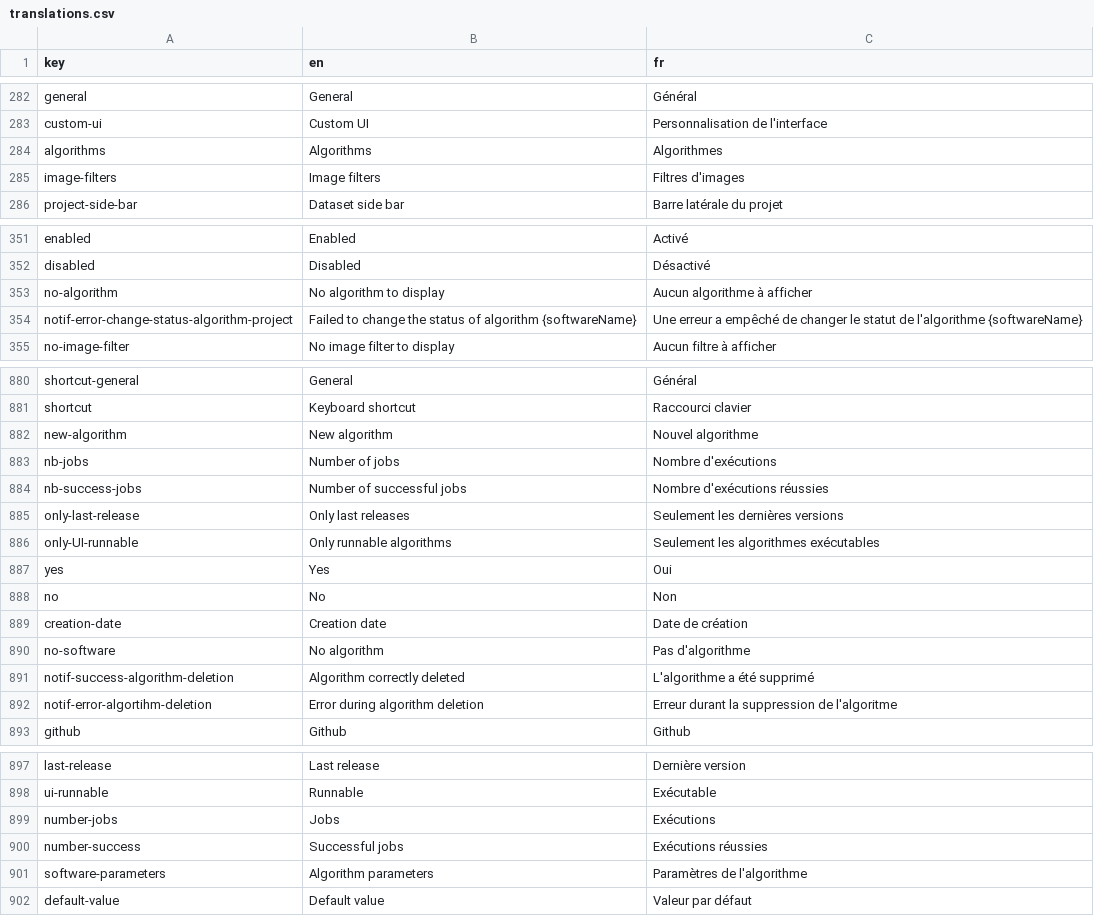
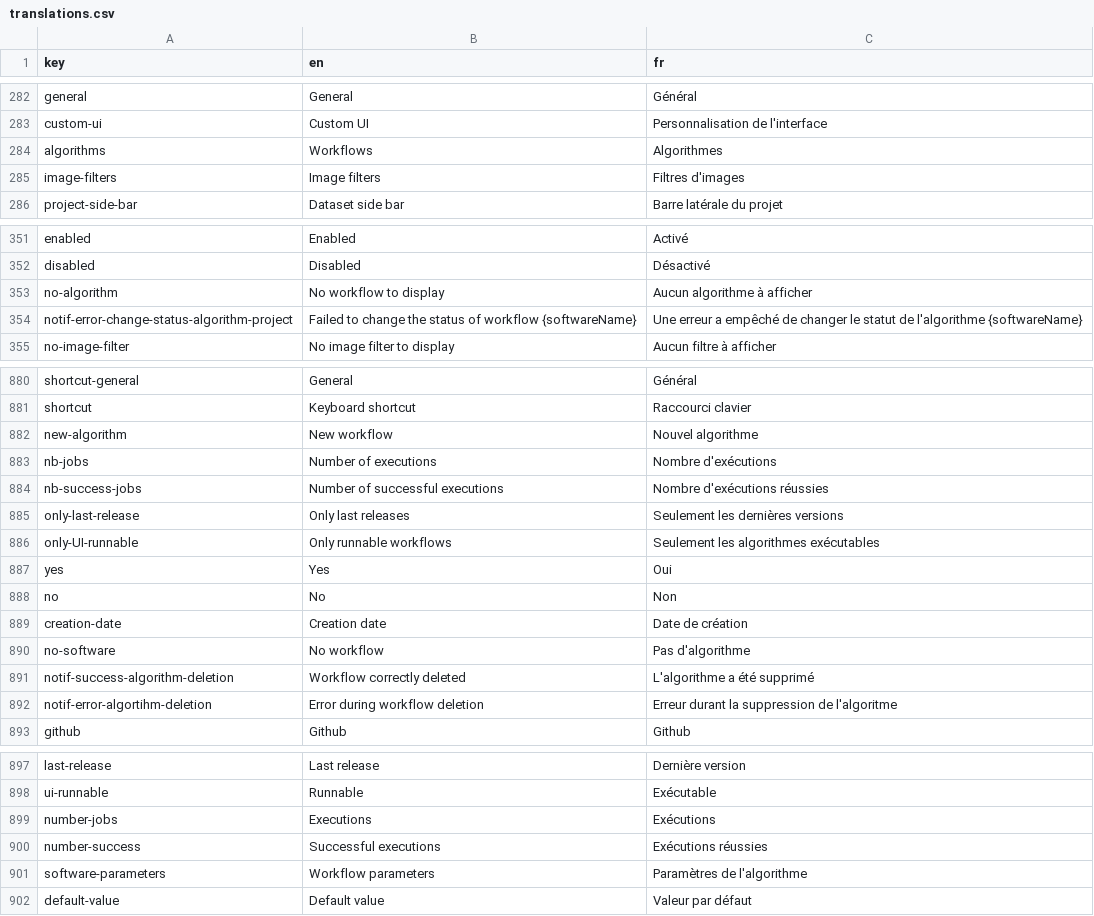
Before and after one commit to Neubias-WG5/Biaflows-Web-UI, a CSV file: src/locales/translations.csv, drawn as a sheet; only a part is shown, gaps mark what is left out; the diff covers the shown part only.

Commit message:
Rename Algorithm to Workflow for BIAFLOWS

```diff
--- a/src/locales/translations.csv
+++ b/src/locales/translations.csv
@@ -283,3 +283,3 @@ general,General,Général
 custom-ui,Custom UI,Personnalisation de l'interface
-algorithms,Algorithms,Algorithmes
+algorithms,Workflows,Algorithmes
 image-filters,Image filters,Filtres d'images
@@ -352,4 +352,4 @@ enabled,Enabled,Activé
 disabled,Disabled,Désactivé
-no-algorithm,No algorithm to display,Aucun algorithme à afficher
-notif-error-change-status-algorithm-project,Failed to change the status of algorithm {softwareName},Une erreur a empêché de changer le statut de l'algorithme {softwareName}
+no-algorithm,No workflow to display,Aucun algorithme à afficher
+notif-error-change-status-algorithm-project,Failed to change the status of workflow {softwareName},Une erreur a empêché de changer le statut de l'algorithme {softwareName}
 no-image-filter,No image filter to display,Aucun filtre à afficher
@@ -881,7 +881,7 @@ shortcut-general,General,Général
 shortcut,Keyboard shortcut,Raccourci clavier
-new-algorithm,New algorithm,Nouvel algorithme
-nb-jobs,Number of jobs,Nombre d'exécutions
-nb-success-jobs,Number of successful jobs,Nombre d'exécutions réussies
+new-algorithm,New workflow,Nouvel algorithme
+nb-jobs,Number of executions,Nombre d'exécutions
+nb-success-jobs,Number of successful executions,Nombre d'exécutions réussies
 only-last-release,Only last releases,Seulement les dernières versions
-only-UI-runnable,Only runnable algorithms,Seulement les algorithmes exécutables
+only-UI-runnable,Only runnable workflows,Seulement les algorithmes exécutables
 yes,Yes,Oui
@@ -889,5 +889,5 @@ no,No,Non
 creation-date,Creation date,Date de création
-no-software,No algorithm,Pas d'algorithme
-notif-success-algorithm-deletion,Algorithm correctly deleted,L'algorithme a été supprimé
-notif-error-algortihm-deletion,Error during algorithm deletion,Erreur durant la suppression de l'algoritme
+no-software,No workflow,Pas d'algorithme
+notif-success-algorithm-deletion,Workflow correctly deleted,L'algorithme a été supprimé
+notif-error-algortihm-deletion,Error during workflow deletion,Erreur durant la suppression de l'algoritme
 github,Github,Github
@@ -898,5 +898,5 @@ last-release,Last release,Dernière version
 ui-runnable,Runnable,Exécutable
-number-jobs,Jobs,Exécutions
-number-success,Successful jobs,Exécutions réussies
-software-parameters,Algorithm parameters,Paramètres de l'algorithme
+number-jobs,Executions,Exécutions
+number-success,Successful executions,Exécutions réussies
+software-parameters,Workflow parameters,Paramètres de l'algorithme
 default-value,Default value,Valeur par défaut
```
Also changed, not shown: 2 edited cells elsewhere in this file.
